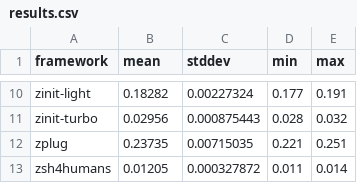
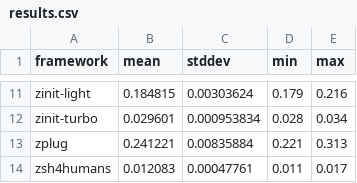
Before and after one commit to agkozak/zcomet, a CSV file: benchmarks/results.csv, drawn as a sheet; only a part is shown, gaps mark what is left out; addresses are those after the commit; the diff covers the shown part only; the diff names each change by its address in the sheet, - before the commit and + after, or states it on an @@ line.

Commit message:
New benchmarks

```diff
--- a/benchmarks/results.csv
+++ b/benchmarks/results.csv
-B11 (mean): 0.18282
+B11 (mean): 0.184815
-C11 (stddev): 0.00227324
+C11 (stddev): 0.00303624
-D11 (min): 0.177
+D11 (min): 0.179
-E11 (max): 0.191
+E11 (max): 0.216
-B12 (mean): 0.02956
+B12 (mean): 0.029601
-C12 (stddev): 0.000875443
+C12 (stddev): 0.000953834
-E12 (max): 0.032
+E12 (max): 0.034
-B13 (mean): 0.23735
+B13 (mean): 0.241221
-C13 (stddev): 0.00715035
+C13 (stddev): 0.00835884
-E13 (max): 0.251
+E13 (max): 0.313
-B14 (mean): 0.01205
+B14 (mean): 0.012083
-C14 (stddev): 0.000327872
+C14 (stddev): 0.00047761
-E14 (max): 0.014
+E14 (max): 0.017
```
Also changed, not shown: 1 added row and 29 edited cells elsewhere in this file.
